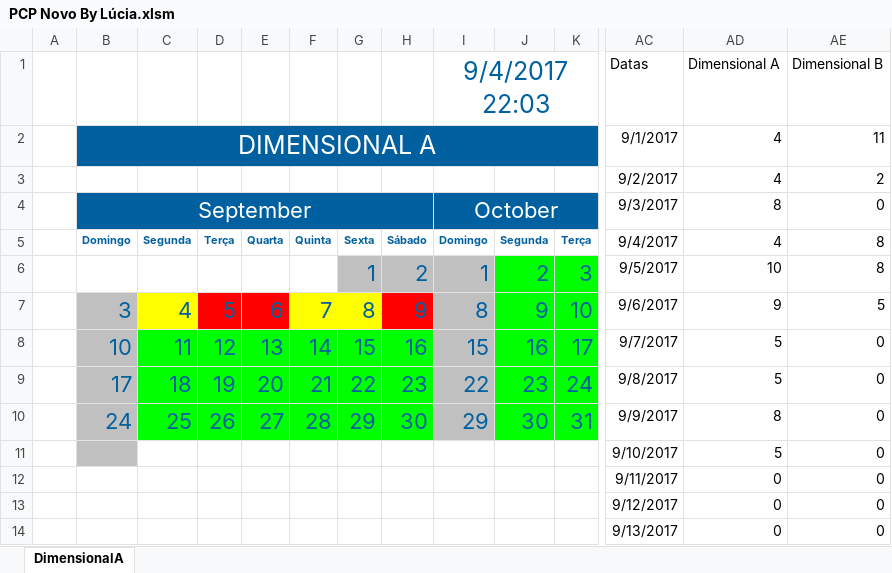
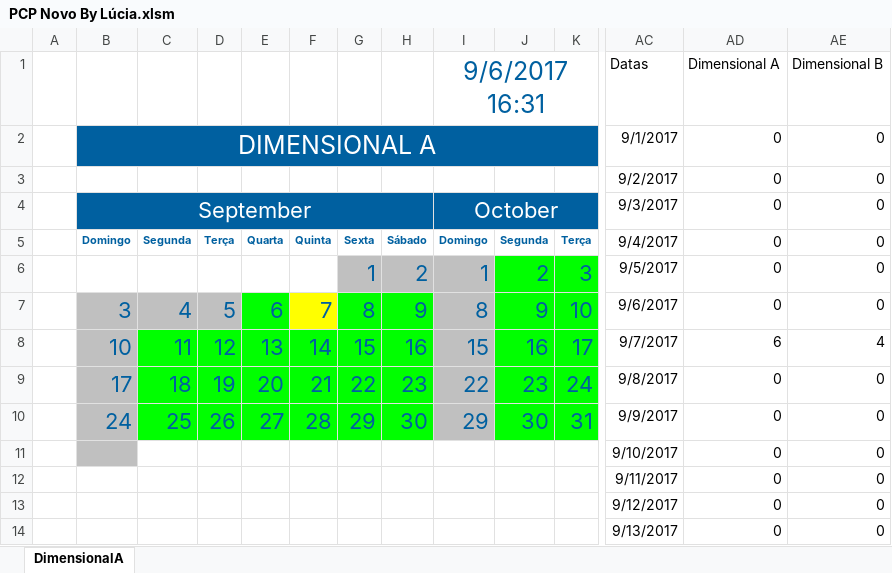
Before and after one commit to Lucialtda/SoftLab, an Excel workbook: PCP Novo By Lúcia.xlsm, sheet DimensionalA, drawn as a sheet; only a part is shown, gaps mark what is left out; values as stored, in another font and other column widths than the file's, no borders; charts and pictures not drawn; removed rows and columns are numbered as before the commit, all else as after; rows hold the shown columns only; the diff names each change by its address in the sheet, - before the commit and + after, or states it on an @@ line.

```diff
--- a/PCP Novo By Lúcia.xlsm (sheet DimensionalA)
+++ b/PCP Novo By Lúcia.xlsm (sheet DimensionalA)
-I1: 9/4/2017 22:03
+I1: 9/6/2017 16:31
-AD2 (Dimensional A): 4
+AD2 (Dimensional A): 0
-AE2 (Dimensional B): 11
+AE2 (Dimensional B): 0
-row 3:  |  |  |  |  |  |  |  |  |  |  | 9/2/2017 | 4 | 2
+row 3:  |  |  |  |  |  |  |  |  |  |  | 9/2/2017 | 0 | 0
-AD4 (Dimensional A): 8
+AD4 (Dimensional A): 0
-AD5 (Dimensional A): 4
+AD5 (Dimensional A): 0
-AE5:AE6 (Dimensional B): 8
+AE5:AE6 (Dimensional B): 0
-AD6 (Dimensional A): 10
+AD6 (Dimensional A): 0
-C7 fill: #FFFF00
+C7 fill: #C0C0C0
-D7 fill: #FF0000
+D7 fill: #C0C0C0
-E7 fill: #FF0000
+E7 fill: #00FF00
-G7 fill: #FFFF00
+G7 fill: #00FF00
-H7 fill: #FF0000
+H7 fill: #00FF00
-AD7 (Dimensional A): 9
+AD7 (Dimensional A): 0
-AE7 (Dimensional B): 5
+AE7 (Dimensional B): 0
-AD8 (Dimensional A): 5
+AD8 (Dimensional A): 6
-AE8 (Dimensional B): 0
+AE8 (Dimensional B): 4
-AD9 (Dimensional A): 5
+AD9 (Dimensional A): 0
-AD10 (Dimensional A): 8
+AD10 (Dimensional A): 0
-AD11 (Dimensional A): 5
+AD11 (Dimensional A): 0
```
Also changed, not shown: PCP - Gestão Total.xlsm, 2 other files.
